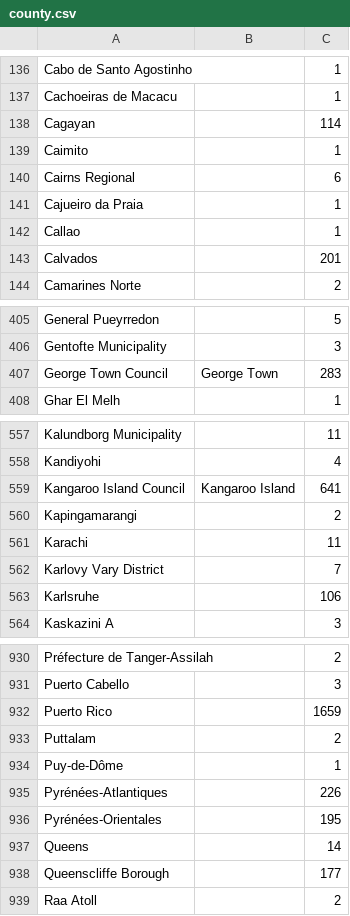
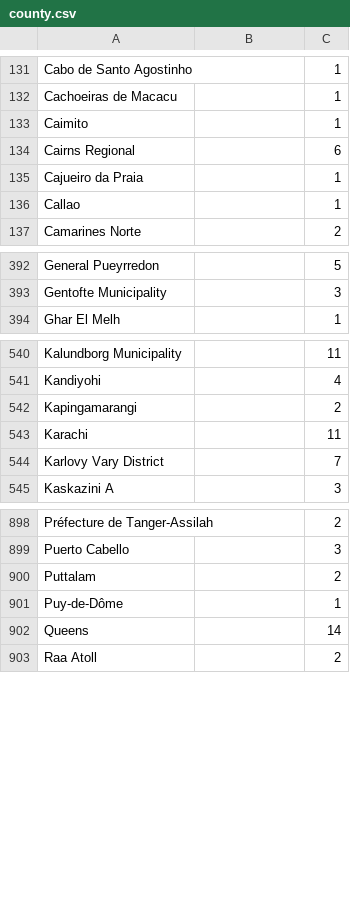
Before and after one commit to cspace-deployment/django_example_config, a CSV file: ucjeps/apps/csvimport/helpers/county.csv, drawn as a sheet; only a part is shown, gaps mark what is left out; the diff covers the shown part only; the diff names each change by its address in the sheet, - before the commit and + after, or states it on an @@ line.

Commit message:
CC-444: revised and reduced 'county list', reflecting changes to microalgae input file

```diff
--- a/ucjeps/apps/csvimport/helpers/county.csv
+++ b/ucjeps/apps/csvimport/helpers/county.csv
-row 138: Cagayan |  | 114
-row 143: Calvados |  | 201
-row 407: George Town Council | George Town | 283
-row 559: Kangaroo Island Council | Kangaroo Island | 641
-row 563: Karlsruhe |  | 106
-row 932: Puerto Rico |  | 1659
-row 935: Pyrénées-Atlantiques |  | 226
-row 936: Pyrénées-Orientales |  | 195
-row 938: Queenscliffe Borough |  | 177
```
Also changed, not shown: 34 removed rows elsewhere in this file, 1 other file.
